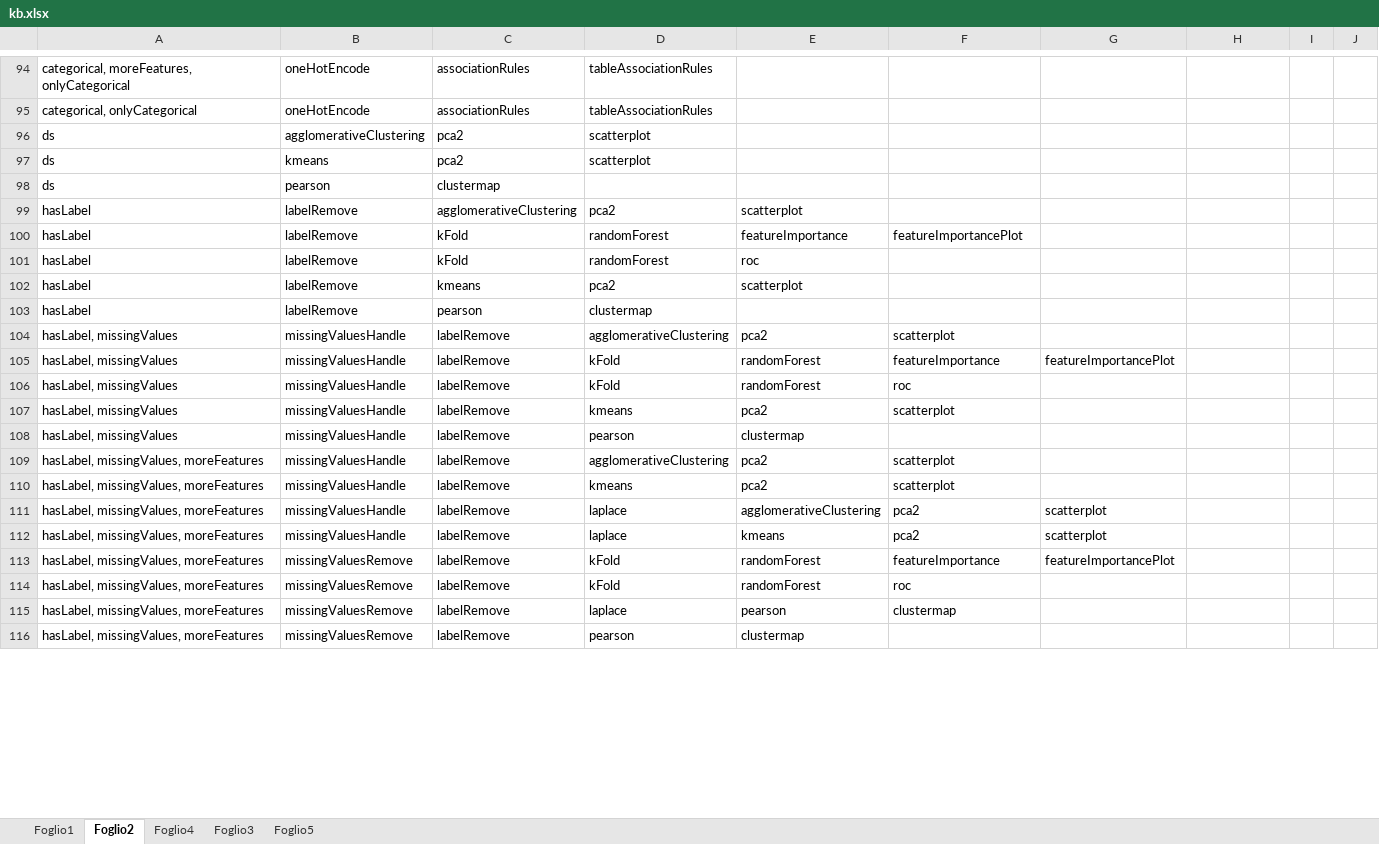
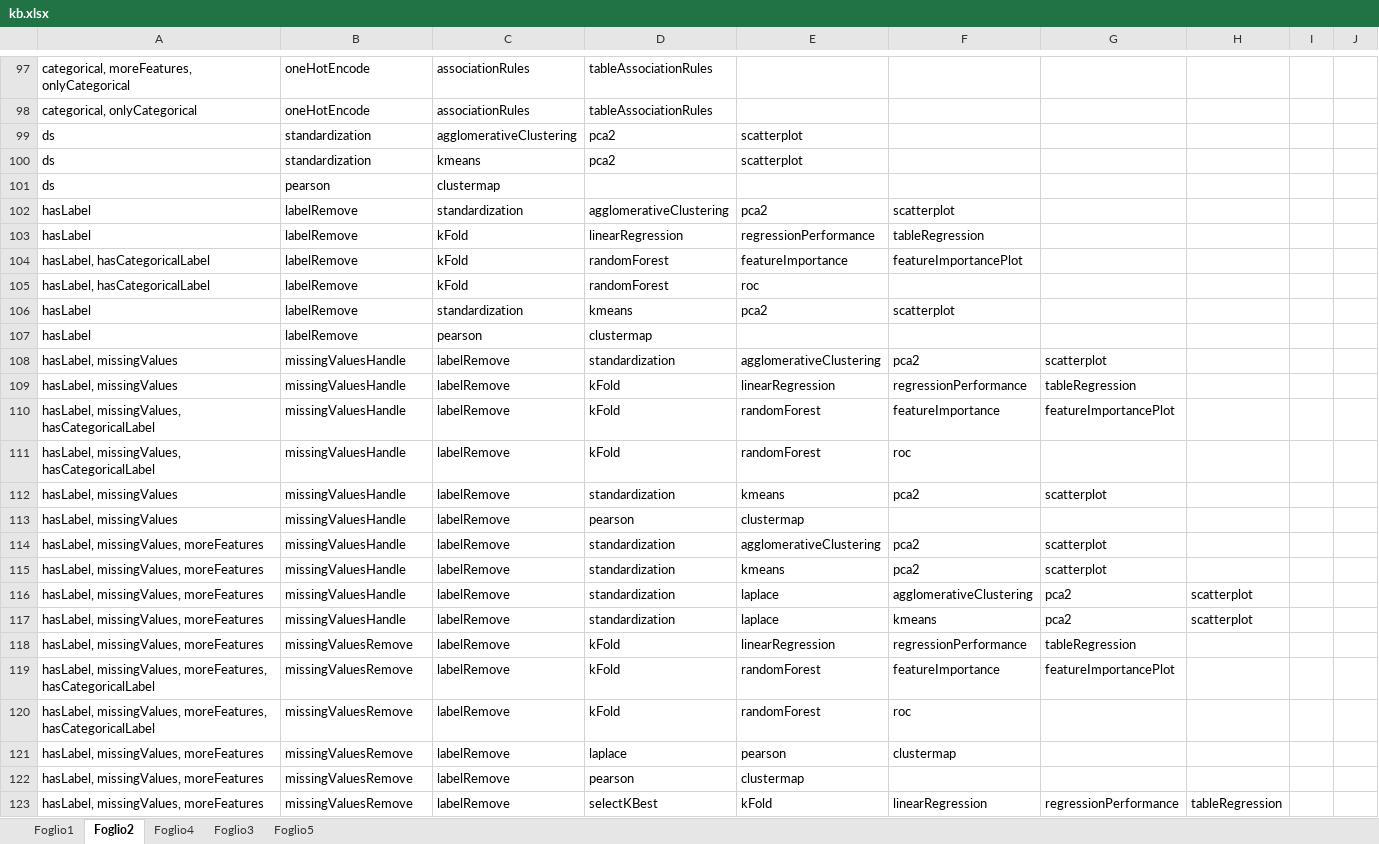
Before and after one commit to DEIB-GECO/DSBot, an Excel workbook: DSBot/kb.xlsx, sheet Foglio2, drawn as a sheet; only a part is shown, gaps mark what is left out; values as stored, in another font and other column widths than the file's, no borders; removed rows and columns are numbered as before the commit, all else as after; the diff covers the shown part only; the diff names each change by its address in the sheet, - before the commit and + after, or states it on an @@ line.

Commit message:
- regression - add sentences

```diff
--- a/DSBot/kb.xlsx (sheet Foglio2)
+++ b/DSBot/kb.xlsx (sheet Foglio2)
-row 96: ds | agglomerativeClustering | pca2 | scatterplot
-row 97: ds | kmeans | pca2 | scatterplot
+row 99: ds | standardization | agglomerativeClustering | pca2 | scatterplot
+row 100: ds | standardization | kmeans | pca2 | scatterplot
-C102: agglomerativeClustering
+C102: standardization
-D102: pca2
+D102: agglomerativeClustering
-E102: scatterplot
+E102: pca2
-F102: (empty)
+F102: scatterplot
+row 103: hasLabel | labelRemove | kFold | linearRegression | regressionPerformance | tableRegression
-A104:A105: hasLabel
+A104:A105: hasLabel, hasCategoricalLabel
-C106: kmeans
+C106: standardization
-D106: pca2
+D106: kmeans
-E106: scatterplot
+E106: pca2
-F106: (empty)
+F106: scatterplot
-D108: agglomerativeClustering
+D108: standardization
-E108: pca2
+E108: agglomerativeClustering
-F108: scatterplot
+F108: pca2
-G108: (empty)
+G108: scatterplot
+row 109: hasLabel, missingValues | missingValuesHandle | labelRemove | kFold | linearRegression | regressionPerformance | tableRegression
-A110:A111: hasLabel, missingValues
+A110:A111: hasLabel, missingValues, hasCategoricalLabel
-D112: kmeans
+D112: standardization
-E112: pca2
+E112: kmeans
-F112: scatterplot
+F112: pca2
-G112: (empty)
+G112: scatterplot
-row 109: hasLabel, missingValues, moreFeatures | missingValuesHandle | labelRemove | agglomerativeClustering | pca2 | scatterplot
-row 110: hasLabel, missingValues, moreFeatures | missingValuesHandle | labelRemove | kmeans | pca2 | scatterplot
-D114:D115: laplace
+D114:D115: standardization
+row 116: hasLabel, missingValues, moreFeatures | missingValuesHandle | labelRemove | standardization | laplace | agglomerativeClustering | pca2 | scatterplot
+row 117: hasLabel, missingValues, moreFeatures | missingValuesHandle | labelRemove | standardization | laplace | kmeans | pca2 | scatterplot
+row 118: hasLabel, missingValues, moreFeatures | missingValuesRemove | labelRemove | kFold | linearRegression | regressionPerformance | tableRegression
-A119:A120: hasLabel, missingValues, moreFeatures
+A119:A120: hasLabel, missingValues, moreFeatures, hasCategoricalLabel
+row 123: hasLabel, missingValues, moreFeatures | missingValuesRemove | labelRemove | selectKBest | kFold | linearRegression | regressionPerformance | tableRegression
```
Also changed, not shown: 79 added rows, 50 removed rows and 393 edited cells elsewhere in this sheet, 11 other files.
